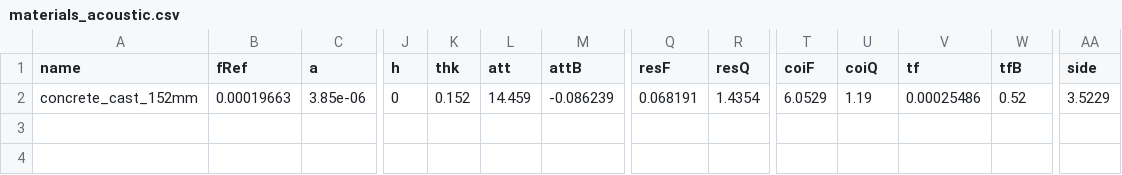
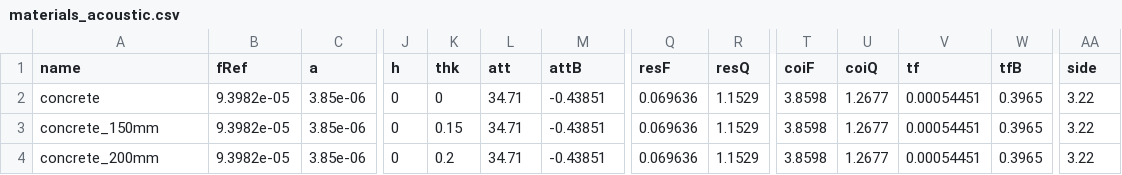
Before and after one commit to stjaeckel/quadriga-lib, a CSV file: data/materials_acoustic.csv, drawn as a sheet; only a part is shown, gaps mark what is left out; addresses are those after the commit; rows hold the shown columns only; the diff names each change by its address in the sheet, - before the commit and + after, or states it on an @@ line.

```diff
--- a/data/materials_acoustic.csv
+++ b/data/materials_acoustic.csv
+row 2: concrete | 9.3982e-05 | 3.85e-06 | 0 | 0 | 34.71 | -0.43851 | 0.069636 | 1.1529 | 3.8598 | 1.2677 | 0.00054451 | 0.3965 | 3.22
-A3 (name): concrete_cast_152mm
+A3 (name): concrete_150mm
-B3 (fRef): 0.00019663
+B3 (fRef): 9.3982e-05
-K3 (thk): 0.152
+K3 (thk): 0.15
-L3 (att): 14.459
+L3 (att): 34.71
-M3 (attB): -0.086239
+M3 (attB): -0.43851
-Q3 (resF): 0.068191
+Q3 (resF): 0.069636
-R3 (resQ): 1.4354
+R3 (resQ): 1.1529
-T3 (coiF): 6.0529
+T3 (coiF): 3.8598
-U3 (coiQ): 1.19
+U3 (coiQ): 1.2677
-V3 (tf): 0.00025486
+V3 (tf): 0.00054451
-W3 (tfB): 0.52
+W3 (tfB): 0.3965
-AA3 (side): 3.5229
+AA3 (side): 3.22
+row 4: concrete_200mm | 9.3982e-05 | 3.85e-06 | 0 | 0.2 | 34.71 | -0.43851 | 0.069636 | 1.1529 | 3.8598 | 1.2677 | 0.00054451 | 0.3965 | 3.22
```
Also changed, not shown: 10 other files.
